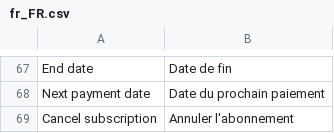
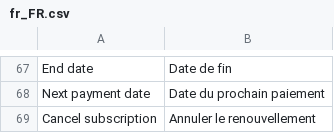
Before and after one commit to UpStreamPay/payment-plugin-magento-public, a CSV file: Core/i18n/fr_FR.csv, drawn as a sheet; only a part is shown, gaps mark what is left out.

```diff
--- a/Core/i18n/fr_FR.csv
+++ b/Core/i18n/fr_FR.csv
@@ -68,2 +68,2 @@
 "Next payment date", "Date du prochain paiement"
-"Cancel subscription", "Annuler l'abonnement"
+"Cancel subscription", "Annuler le renouvellement"
```
Also changed, not shown: Core/i18n/en_US.csv, 1 other file.
